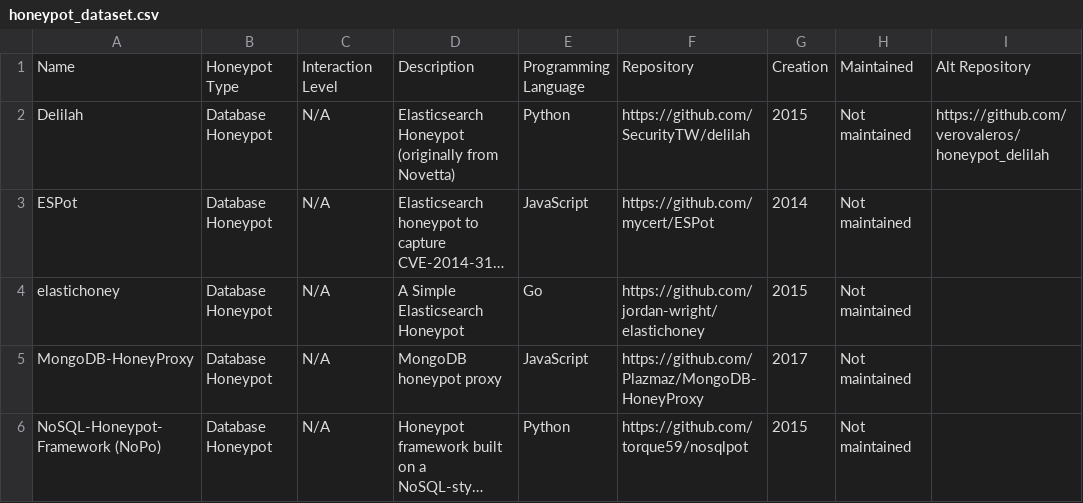
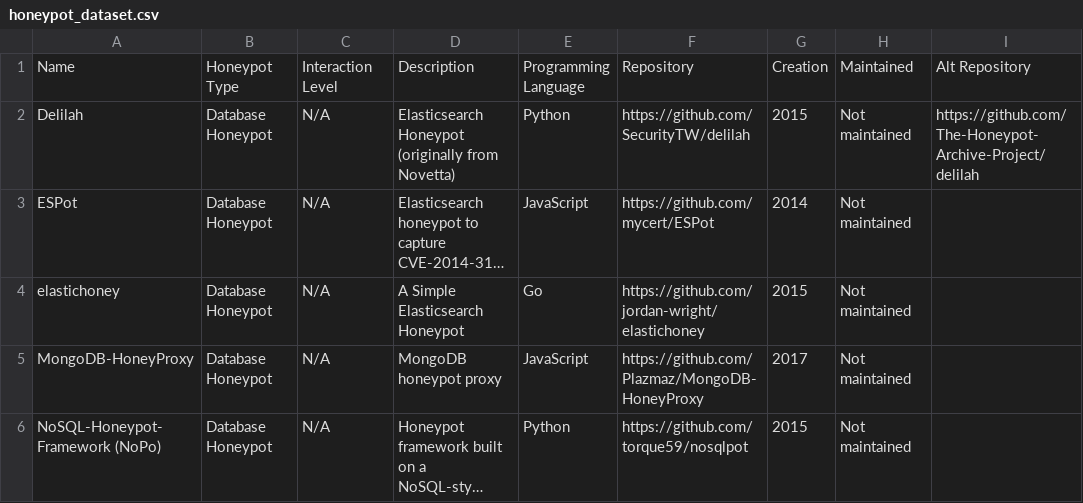
Before and after one commit to The-Honeypot-Archive-Project/the-honeypot-dataset, a CSV file: honeypot_dataset.csv, drawn as a sheet; only a part is shown; long unchanged cells end in …; the diff names each change by its address in the sheet, - before the commit and + after, or states it on an @@ line.

Commit message:
Fix delilah alt repository

```diff
--- a/honeypot_dataset.csv
+++ b/honeypot_dataset.csv
-I2: https://github.com/verovaleros/honeypot_delilah
+I2: https://github.com/The-Honeypot-Archive-Project/delilah
```
